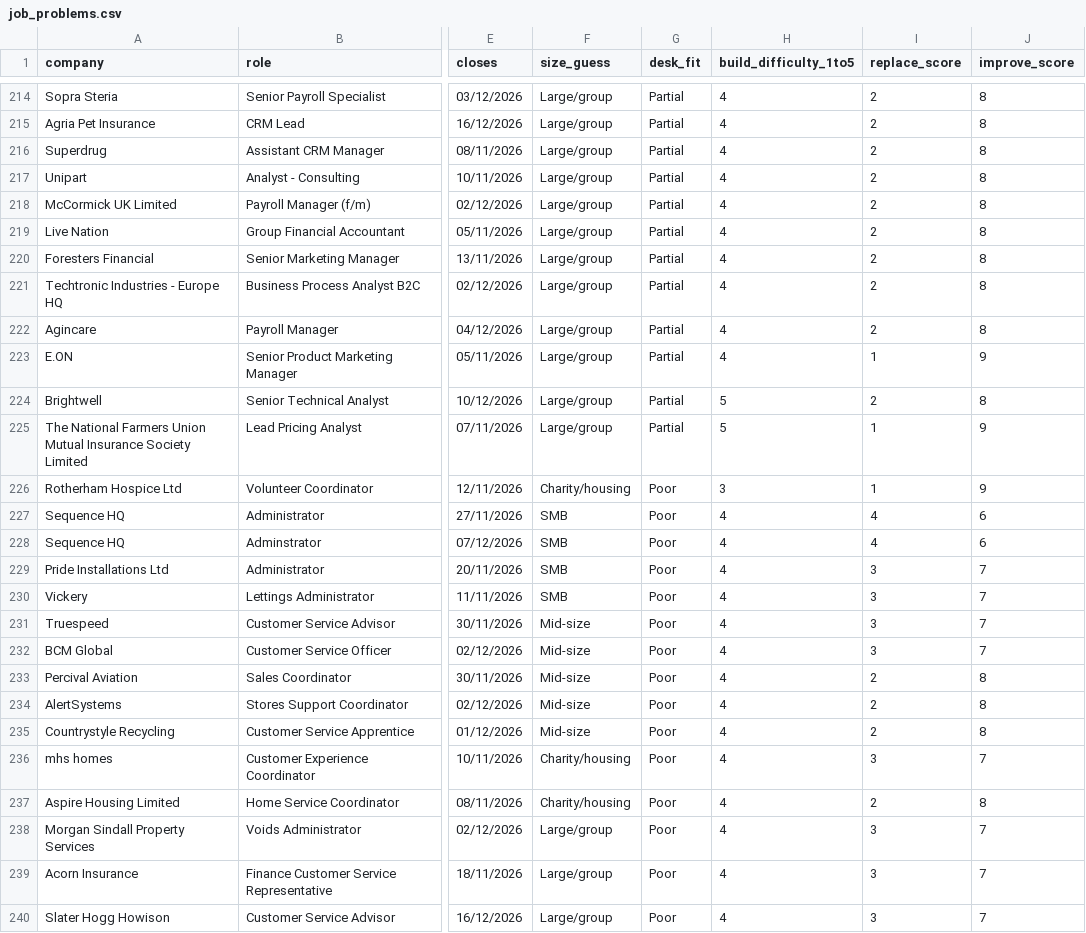
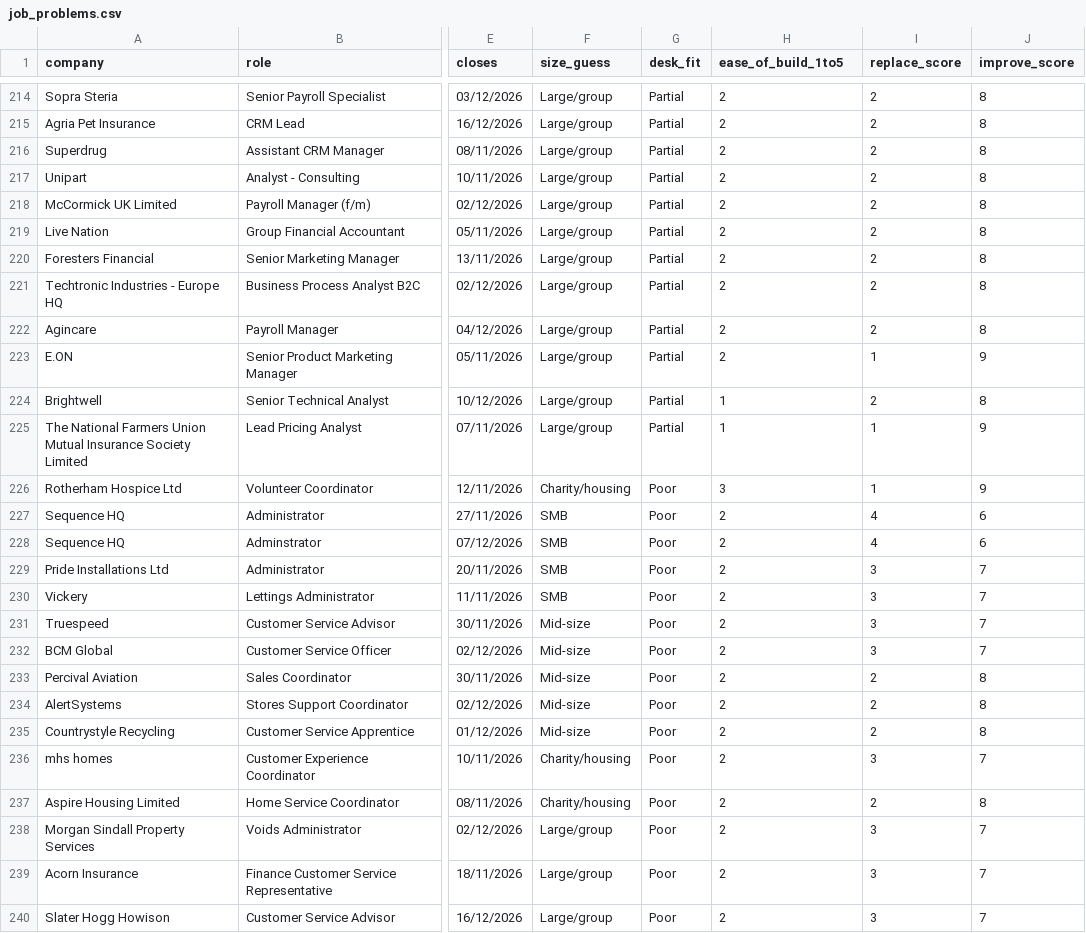
Before and after one commit to bluedevcore/trojan-horse-protocol, a CSV file: data/job_problems.csv, drawn as a sheet; only a part is shown, gaps mark what is left out; the diff covers the shown part only; the diff names each change by its address in the sheet, - before the commit and + after, or states it on an @@ line.

```diff
--- a/data/job_problems.csv
+++ b/data/job_problems.csv
-H1: build_difficulty_1to5
+H1: ease_of_build_1to5
-H214:H223 (ease_of_build_1to5): 4
+H214:H223 (ease_of_build_1to5): 2
-H224:H225 (ease_of_build_1to5): 5
+H224:H225 (ease_of_build_1to5): 1
-H227:H240 (ease_of_build_1to5): 4
+H227:H240 (ease_of_build_1to5): 2
```
Also changed, not shown: 90 edited cells elsewhere in this file.
